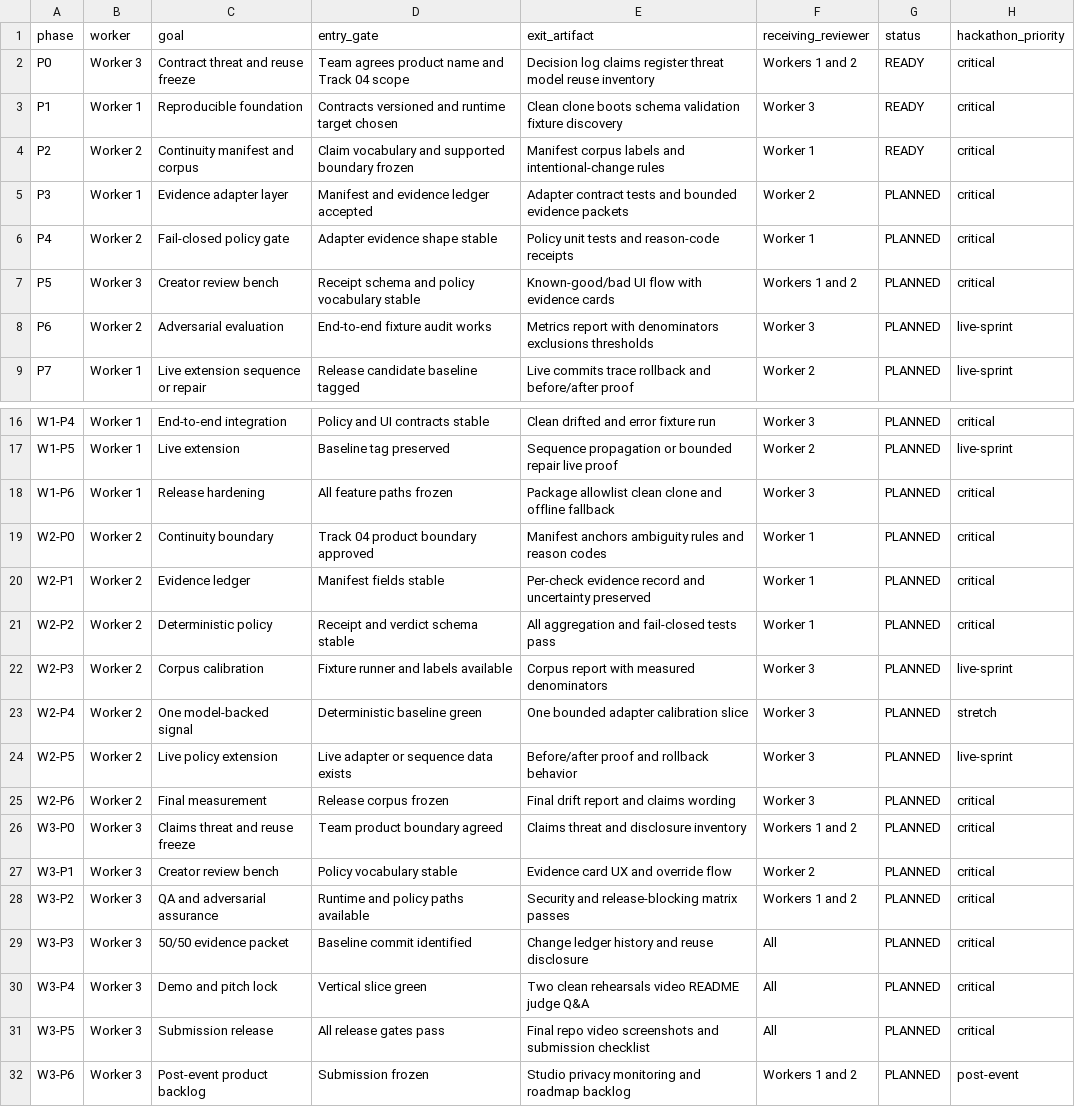
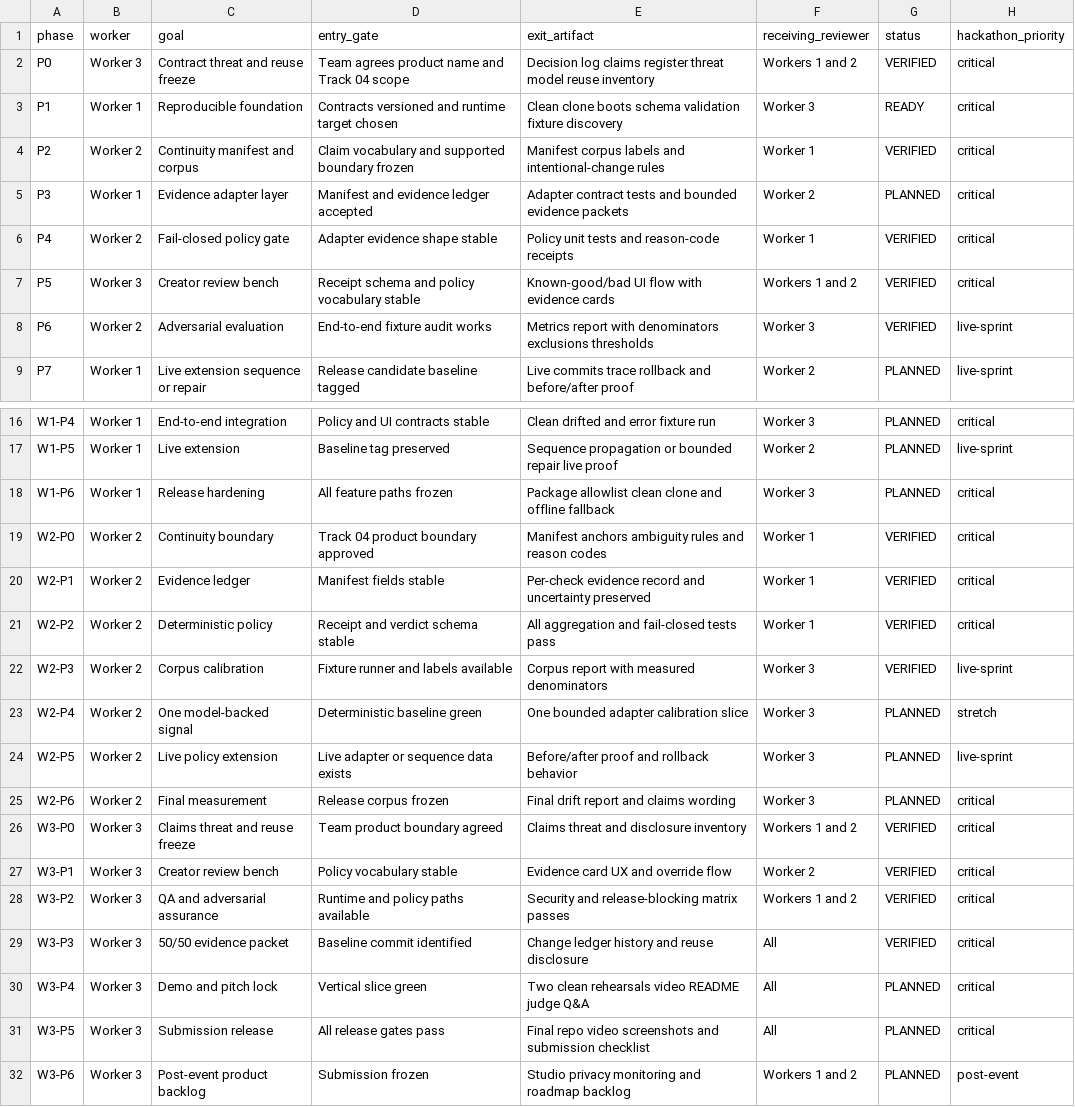
Before and after one commit to koshalsoni87914/panelproof, a CSV file: .brain/.work/phase_register.csv, drawn as a sheet; only a part is shown, gaps mark what is left out.

Commit message:
feat(worker-3): complete 50% pre-built foundation (phases W3-P0 to W3-P3)

```diff
--- a/.brain/.work/phase_register.csv
+++ b/.brain/.work/phase_register.csv
@@ -1,9 +1,9 @@
 phase,worker,goal,entry_gate,exit_artifact,receiving_reviewer,status,hackathon_priority
-P0,Worker 3,Contract threat and reuse freeze,Team agrees product name and Track 04 scope,Decision log claims register threat model reuse inventory,Workers 1 and 2,READY,critical
+P0,Worker 3,Contract threat and reuse freeze,Team agrees product name and Track 04 scope,Decision log claims register threat model reuse inventory,Workers 1 and 2,VERIFIED,critical
 P1,Worker 1,Reproducible foundation,Contracts versioned and runtime target chosen,Clean clone boots schema validation fixture discovery,Worker 3,READY,critical
-P2,Worker 2,Continuity manifest and corpus,Claim vocabulary and supported boundary frozen,Manifest corpus labels and intentional-change rules,Worker 1,READY,critical
+P2,Worker 2,Continuity manifest and corpus,Claim vocabulary and supported boundary frozen,Manifest corpus labels and intentional-change rules,Worker 1,VERIFIED,critical
 P3,Worker 1,Evidence adapter layer,Manifest and evidence ledger accepted,Adapter contract tests and bounded evidence packets,Worker 2,PLANNED,critical
-P4,Worker 2,Fail-closed policy gate,Adapter evidence shape stable,Policy unit tests and reason-code receipts,Worker 1,PLANNED,critical
-P5,Worker 3,Creator review bench,Receipt schema and policy vocabulary stable,Known-good/bad UI flow with evidence cards,Workers 1 and 2,PLANNED,critical
-P6,Worker 2,Adversarial evaluation,End-to-end fixture audit works,Metrics report with denominators exclusions thresholds,Worker 3,PLANNED,live-sprint
+P4,Worker 2,Fail-closed policy gate,Adapter evidence shape stable,Policy unit tests and reason-code receipts,Worker 1,VERIFIED,critical
+P5,Worker 3,Creator review bench,Receipt schema and policy vocabulary stable,Known-good/bad UI flow with evidence cards,Workers 1 and 2,VERIFIED,critical
+P6,Worker 2,Adversarial evaluation,End-to-end fixture audit works,Metrics report with denominators exclusions thresholds,Worker 3,VERIFIED,live-sprint
 P7,Worker 1,Live extension sequence or repair,Release candidate baseline tagged,Live commits trace rollback and before/after proof,Worker 2,PLANNED,live-sprint
@@ -18,6 +18,6 @@ W1-P5,Worker 1,Live extension,Baseline tag preserved,Sequence propagation or bou
 W1-P6,Worker 1,Release hardening,All feature paths frozen,Package allowlist clean clone and offline fallback,Worker 3,PLANNED,critical
-W2-P0,Worker 2,Continuity boundary,Track 04 product boundary approved,Manifest anchors ambiguity rules and reason codes,Worker 1,PLANNED,critical
-W2-P1,Worker 2,Evidence ledger,Manifest fields stable,Per-check evidence record and uncertainty preserved,Worker 1,PLANNED,critical
-W2-P2,Worker 2,Deterministic policy,Receipt and verdict schema stable,All aggregation and fail-closed tests pass,Worker 1,PLANNED,critical
-W2-P3,Worker 2,Corpus calibration,Fixture runner and labels available,Corpus report with measured denominators,Worker 3,PLANNED,live-sprint
+W2-P0,Worker 2,Continuity boundary,Track 04 product boundary approved,Manifest anchors ambiguity rules and reason codes,Worker 1,VERIFIED,critical
+W2-P1,Worker 2,Evidence ledger,Manifest fields stable,Per-check evidence record and uncertainty preserved,Worker 1,VERIFIED,critical
+W2-P2,Worker 2,Deterministic policy,Receipt and verdict schema stable,All aggregation and fail-closed tests pass,Worker 1,VERIFIED,critical
+W2-P3,Worker 2,Corpus calibration,Fixture runner and labels available,Corpus report with measured denominators,Worker 3,VERIFIED,live-sprint
 W2-P4,Worker 2,One model-backed signal,Deterministic baseline green,One bounded adapter calibration slice,Worker 3,PLANNED,stretch
@@ -25,6 +25,6 @@ W2-P5,Worker 2,Live policy extension,Live adapter or sequence data exists,Before
 W2-P6,Worker 2,Final measurement,Release corpus frozen,Final drift report and claims wording,Worker 3,PLANNED,critical
-W3-P0,Worker 3,Claims threat and reuse freeze,Team product boundary agreed,Claims threat and disclosure inventory,Workers 1 and 2,PLANNED,critical
-W3-P1,Worker 3,Creator review bench,Policy vocabulary stable,Evidence card UX and override flow,Worker 2,PLANNED,critical
-W3-P2,Worker 3,QA and adversarial assurance,Runtime and policy paths available,Security and release-blocking matrix passes,Workers 1 and 2,PLANNED,critical
-W3-P3,Worker 3,50/50 evidence packet,Baseline commit identified,Change ledger history and reuse disclosure,All,PLANNED,critical
+W3-P0,Worker 3,Claims threat and reuse freeze,Team product boundary agreed,Claims threat and disclosure inventory,Workers 1 and 2,VERIFIED,critical
+W3-P1,Worker 3,Creator review bench,Policy vocabulary stable,Evidence card UX and override flow,Worker 2,VERIFIED,critical
+W3-P2,Worker 3,QA and adversarial assurance,Runtime and policy paths available,Security and release-blocking matrix passes,Workers 1 and 2,VERIFIED,critical
+W3-P3,Worker 3,50/50 evidence packet,Baseline commit identified,Change ledger history and reuse disclosure,All,VERIFIED,critical
 W3-P4,Worker 3,Demo and pitch lock,Vertical slice green,Two clean rehearsals video README judge Q&A,All,PLANNED,critical
```
Also changed, not shown: 26 other files.
